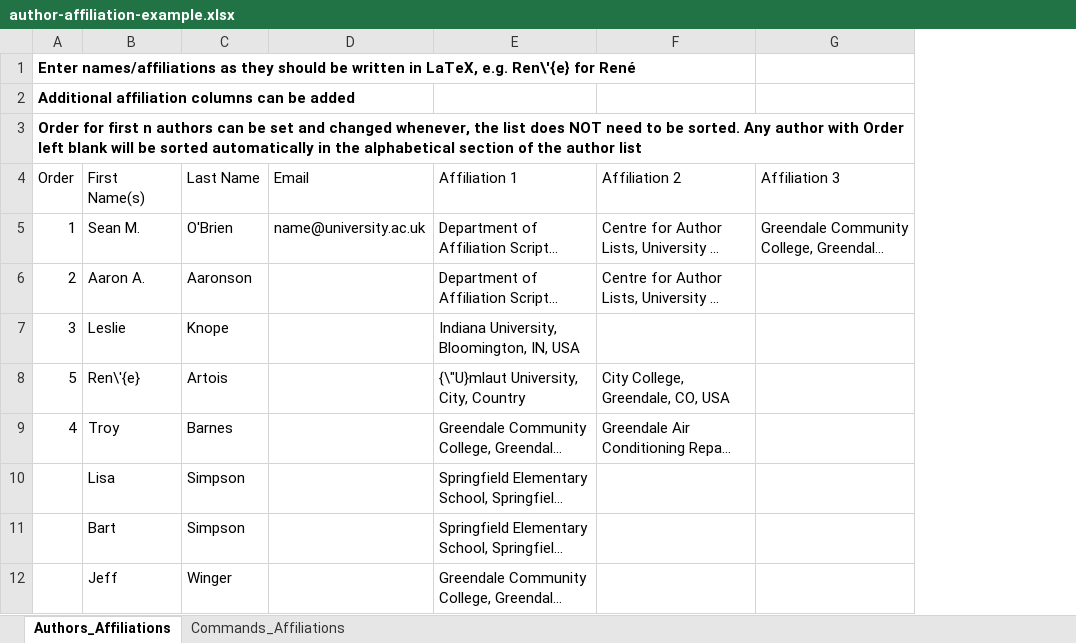
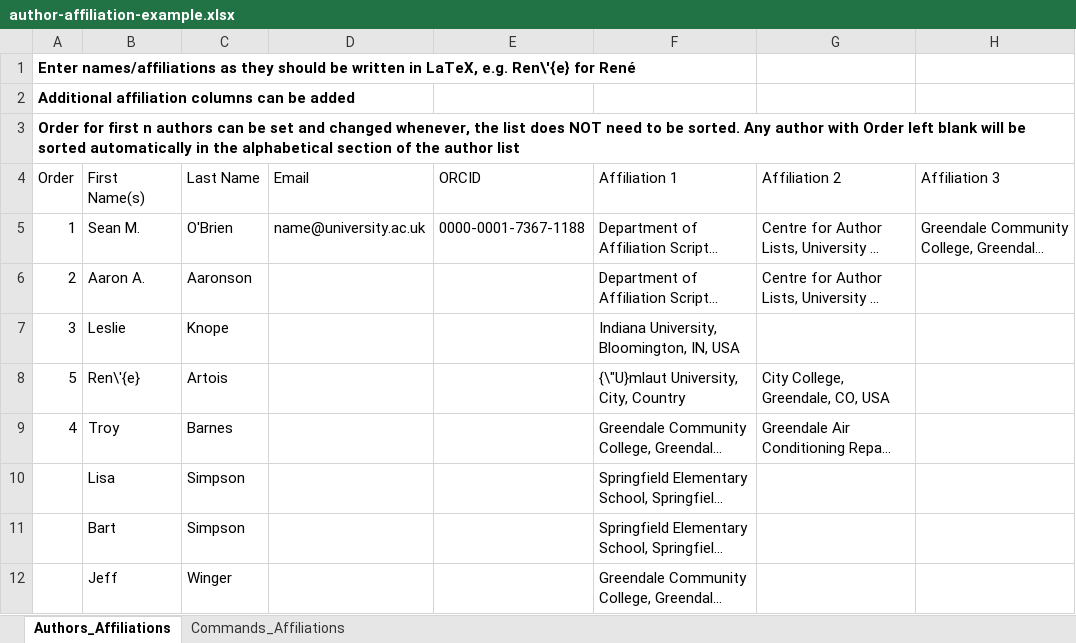
Before and after one commit to astro-sobrien/latex-author-affiliation-generator, an Excel workbook: author-affiliation-example.xlsx, sheet Authors_Affiliations, drawn as a sheet; only a part is shown; long unchanged cells end in …; values as stored, in another font and other column widths than the file's, no borders; charts and pictures not drawn; the diff names each change by its address in the sheet, - before the commit and + after, or states it on an @@ line.

Commit message:
Added ORCID capabilities, Close #2

```diff
--- a/author-affiliation-example.xlsx (sheet Authors_Affiliations)
+++ b/author-affiliation-example.xlsx (sheet Authors_Affiliations)
+column E (ORCID), row 5: 0000-0001-7367-1188
```
Also changed, not shown: formulas that keep their value, 5 other files.
